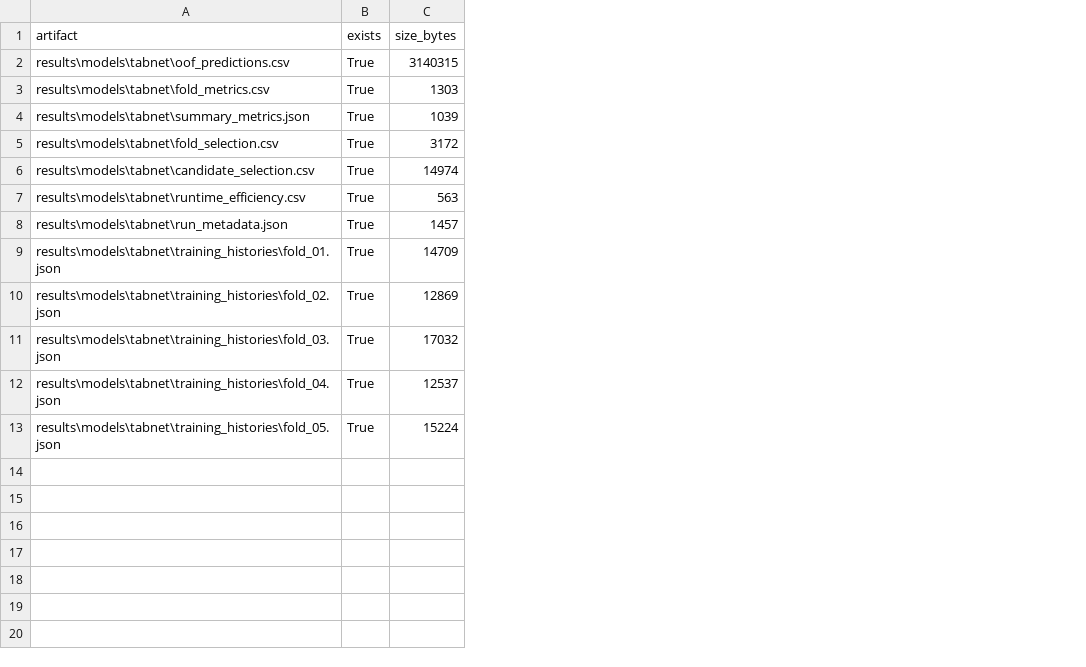
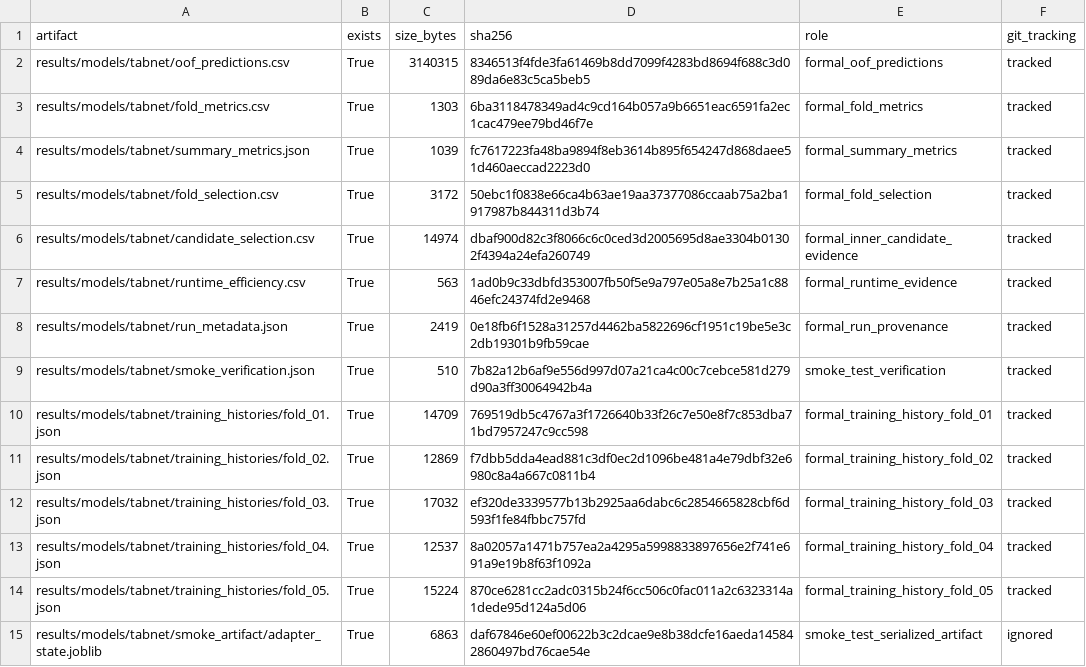
Before and after one commit to Sankalpa-KMCP/Employee_Resignation_Prediction, a CSV file: results/models/tabnet/output_manifest.csv, drawn as a sheet; only a part is shown; addresses are those after the commit; the diff covers the shown part only; the diff names each change by its address in the sheet, - before the commit and + after, or states it on an @@ line.

Commit message:
Synchronize TabNet documentation and provenance

```diff
--- a/results/models/tabnet/output_manifest.csv
+++ b/results/models/tabnet/output_manifest.csv
+column D (sha256), rows 2-8: 8346513f4fde3fa61469b8dd7099f4283bd8694f688c3d089da6e83c5ca5beb5 | 6ba3118478349ad4c9cd164b057a9b6651eac6591fa2ec1cac479ee79bd46f7e | fc7617223fa48ba9894f8eb3614b895f654247d868daee51d460aeccad2223d0 | 50ebc1f0838e66ca4b63ae19aa37377086ccaab75a2ba1917987b844311d3b74 | dbaf900d82c3f8066c6c0ced3d2005695d8ae3304b01302f4394a24efa260749 | 1ad0b9c33dbfd353007fb50f5e9a797e05a8e7b25a1c8846efc24374fd2e9468 | 0e18fb6f1528a31257d4462ba5822696cf1951c19be5e3c2db19301b9fb59cae; rows 10-14: 769519db5c4767a3f1726640b33f26c7e50e8f7c853dba71bd7957247c9cc598 | f7dbb5dda4ead881c3df0ec2d1096be481a4e79dbf32e6980c8a4a667c0811b4 | ef320de3339577b13b2925aa6dabc6c2854665828cbf6d593f1fe84fbbc757fd | 8a02057a1471b757ea2a4295a5998833897656e2f741e691a9e19b8f63f1092a | 870ce6281cc2adc0315b24f6cc506c0fac011a2c6323314a1dede95d124a5d06
+column E (role), rows 2-8: formal_oof_predictions | formal_fold_metrics | formal_summary_metrics | formal_fold_selection | formal_inner_candidate_evidence | formal_runtime_evidence | formal_run_provenance; rows 10-14: formal_training_history_fold_01 | formal_training_history_fold_02 | formal_training_history_fold_03 | formal_training_history_fold_04 | formal_training_history_fold_05
+column F (git_tracking), rows 2-8: all tracked; rows 10-14: all tracked
-A2 (artifact): results\models\tabnet\oof_predictions.csv
+A2 (artifact): results/models/tabnet/oof_predictions.csv
-A3 (artifact): results\models\tabnet\fold_metrics.csv
+A3 (artifact): results/models/tabnet/fold_metrics.csv
-A4 (artifact): results\models\tabnet\summary_metrics.json
+A4 (artifact): results/models/tabnet/summary_metrics.json
-A5 (artifact): results\models\tabnet\fold_selection.csv
+A5 (artifact): results/models/tabnet/fold_selection.csv
-A6 (artifact): results\models\tabnet\candidate_selection.csv
+A6 (artifact): results/models/tabnet/candidate_selection.csv
-A7 (artifact): results\models\tabnet\runtime_efficiency.csv
+A7 (artifact): results/models/tabnet/runtime_efficiency.csv
-A8 (artifact): results\models\tabnet\run_metadata.json
+A8 (artifact): results/models/tabnet/run_metadata.json
-C8 (size_bytes): 1457
+C8 (size_bytes): 2419
+row 9: results/models/tabnet/smoke_verification.json | True | 510 | 7b82a12b6af9e556d997d07a21ca4c00c7cebce581d279d90a3ff30064942b4a | smoke_test_verification | tracked
-A10 (artifact): results\models\tabnet\training_histories\fold_01.json
+A10 (artifact): results/models/tabnet/training_histories/fold_01.json
-A11 (artifact): results\models\tabnet\training_histories\fold_02.json
+A11 (artifact): results/models/tabnet/training_histories/fold_02.json
-A12 (artifact): results\models\tabnet\training_histories\fold_03.json
+A12 (artifact): results/models/tabnet/training_histories/fold_03.json
-A13 (artifact): results\models\tabnet\training_histories\fold_04.json
+A13 (artifact): results/models/tabnet/training_histories/fold_04.json
-A14 (artifact): results\models\tabnet\training_histories\fold_05.json
+A14 (artifact): results/models/tabnet/training_histories/fold_05.json
+row 15: results/models/tabnet/smoke_artifact/adapter_state.joblib | True | 6863 | daf67846e60ef00622b3c2dcae9e8b38dcfe16aeda145842860497bd76cae54e | smoke_test_serialized_artifact | ignored
```
Also changed, not shown: 17 added rows elsewhere in this file, 5 other files.
